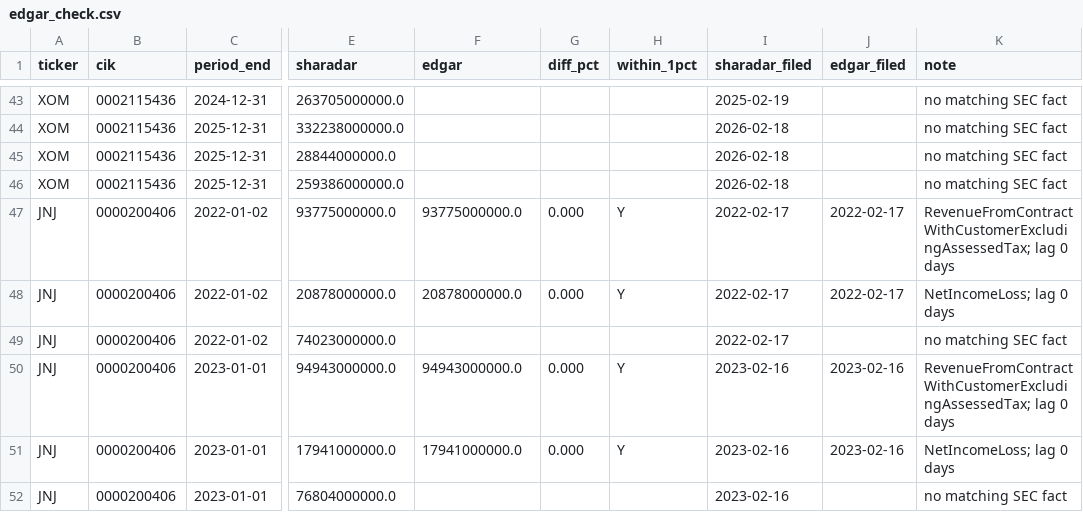
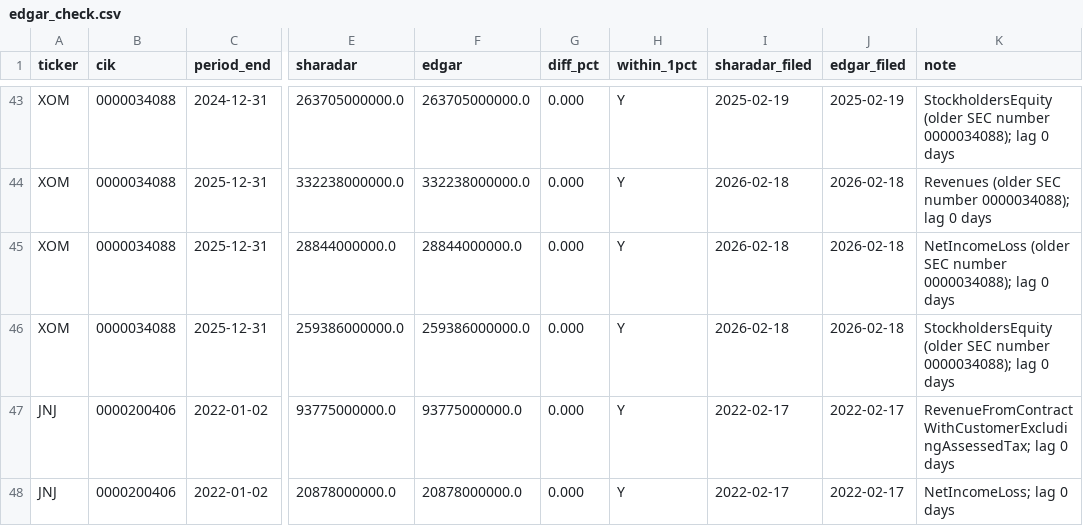
Before and after one commit to eismcsqr/invest-with-ai, a CSV file: data/company/edgar_check.csv, drawn as a sheet; only a part is shown, gaps mark what is left out; the shorter side is filled out with more unchanged rows; the diff covers the shown part only; the diff names each change by its address in the sheet, - before the commit and + after, or states it on an @@ line.

```diff
--- a/data/company/edgar_check.csv
+++ b/data/company/edgar_check.csv
-B43:B46 (cik): 0002115436
+B43:B46 (cik): 0000034088
-F43 (edgar): (empty)
+F43 (edgar): 263705000000.0
-G43:G46 (diff_pct): (empty)
+G43:G46 (diff_pct): 0.000
-H43:H46 (within_1pct): (empty)
+H43:H46 (within_1pct): Y
-J43 (edgar_filed): (empty)
+J43 (edgar_filed): 2025-02-19
-K43 (note): no matching SEC fact
+K43 (note): StockholdersEquity (older SEC number 0000034088); lag 0 days
-F44 (edgar): (empty)
+F44 (edgar): 332238000000.0
-J44:J46 (edgar_filed): (empty)
+J44:J46 (edgar_filed): 2026-02-18
-K44 (note): no matching SEC fact
+K44 (note): Revenues (older SEC number 0000034088); lag 0 days
-F45 (edgar): (empty)
+F45 (edgar): 28844000000.0
-K45 (note): no matching SEC fact
+K45 (note): NetIncomeLoss (older SEC number 0000034088); lag 0 days
-F46 (edgar): (empty)
+F46 (edgar): 259386000000.0
-K46 (note): no matching SEC fact
+K46 (note): StockholdersEquity (older SEC number 0000034088); lag 0 days
```
Also changed, not shown: 66 edited cells elsewhere in this file, 1 other file.
